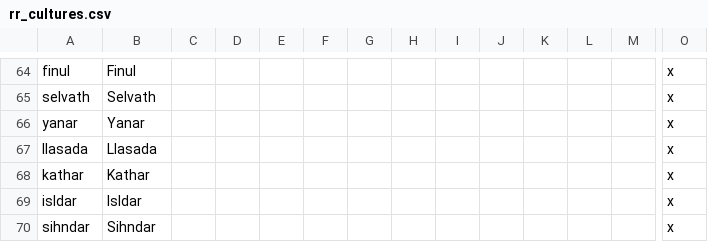
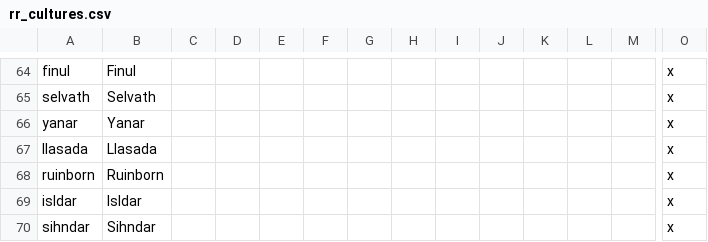
Before and after one commit to Federico-CM/ck2_mod, a CSV file: regalia_reborn/localisation/rr_cultures.csv, drawn as a sheet; only a part is shown, gaps mark what is left out; removed rows and columns are numbered as before the commit, all else as after; rows hold the shown columns only; the diff names each change by its address in the sheet, - before the commit and + after, or states it on an @@ line.

```diff
--- a/regalia_reborn/localisation/rr_cultures.csv
+++ b/regalia_reborn/localisation/rr_cultures.csv
-row 68: kathar | Kathar |  |  |  |  |  |  |  |  |  |  |  | x
+row 68: ruinborn | Ruinborn |  |  |  |  |  |  |  |  |  |  |  | x
```
Also changed, not shown: regalia_reborn/localisation/WikipediaLinks.csv, 22 other files.
